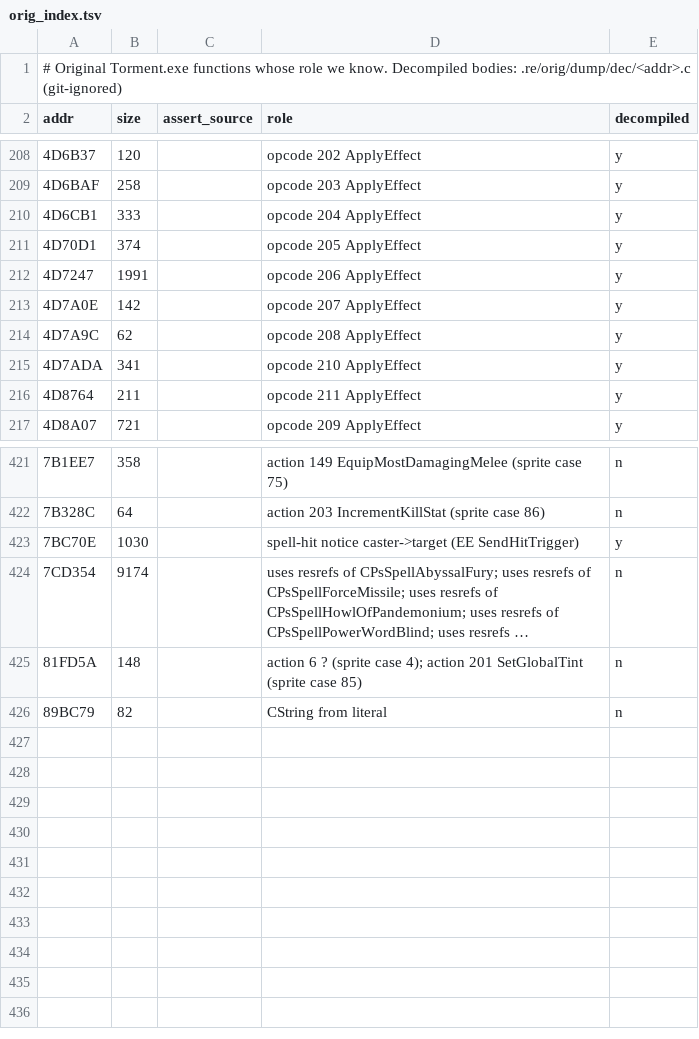
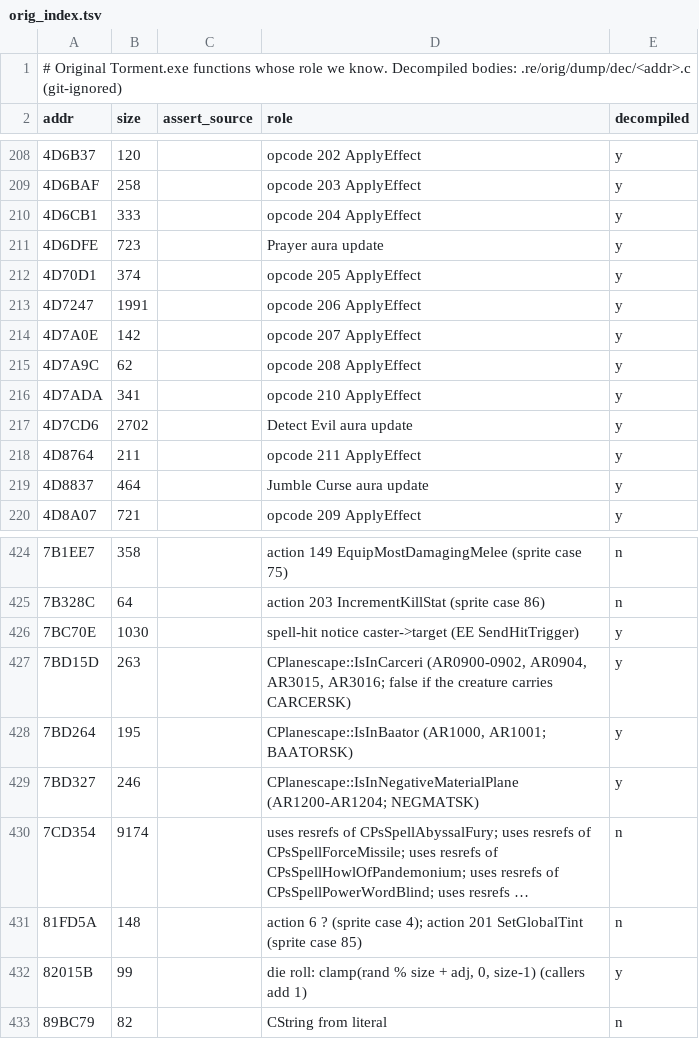
Before and after one commit to b5635/gemrb-pst-forever, a TSV file: dev/parity/maps/orig_index.tsv, drawn as a sheet; only a part is shown, gaps mark what is left out; long unchanged cells end in …; the diff names each change by its address in the sheet, - before the commit and + after, or states it on an @@ line.

Commit message:
PST parity WP2: PST opcodes vs original (Curse saves inverted, Prayer aura, Iron Fist, luck on damage dice, overlays, plane Spell Keys)

```diff
--- a/dev/parity/maps/orig_index.tsv
+++ b/dev/parity/maps/orig_index.tsv
+row 211: 4D6DFE | 723 |  | Prayer aura update | y
+row 217: 4D7CD6 | 2702 |  | Detect Evil aura update | y
+row 219: 4D8837 | 464 |  | Jumble Curse aura update | y
+row 427: 7BD15D | 263 |  | CPlanescape::IsInCarceri (AR0900-0902, AR0904, AR3015, AR3016; false if the creature carries CARCERSK) | y
+row 428: 7BD264 | 195 |  | CPlanescape::IsInBaator (AR1000, AR1001; BAATORSK) | y
+row 429: 7BD327 | 246 |  | CPlanescape::IsInNegativeMaterialPlane (AR1200-AR1204; NEGMATSK) | y
+row 432: 82015B | 99 |  | die roll: clamp(rand % size + adj, 0, size-1) (callers add 1) | y
```
Also changed, not shown: 5 other files.
